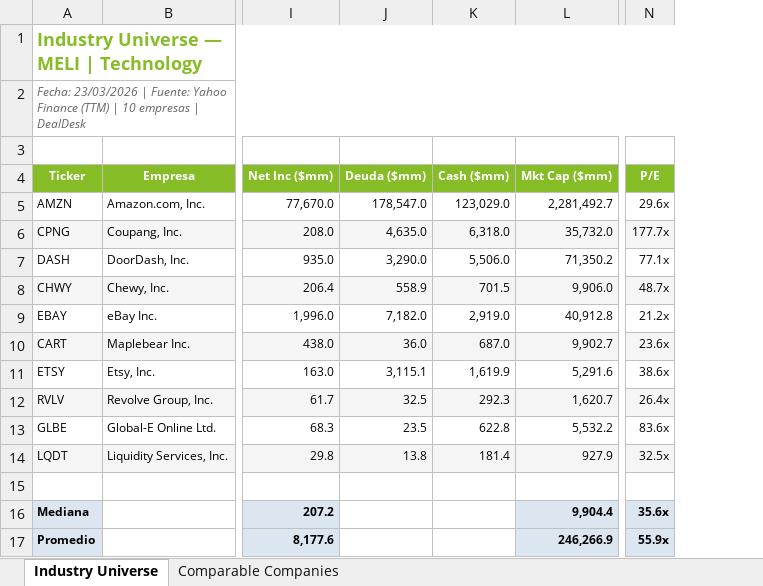
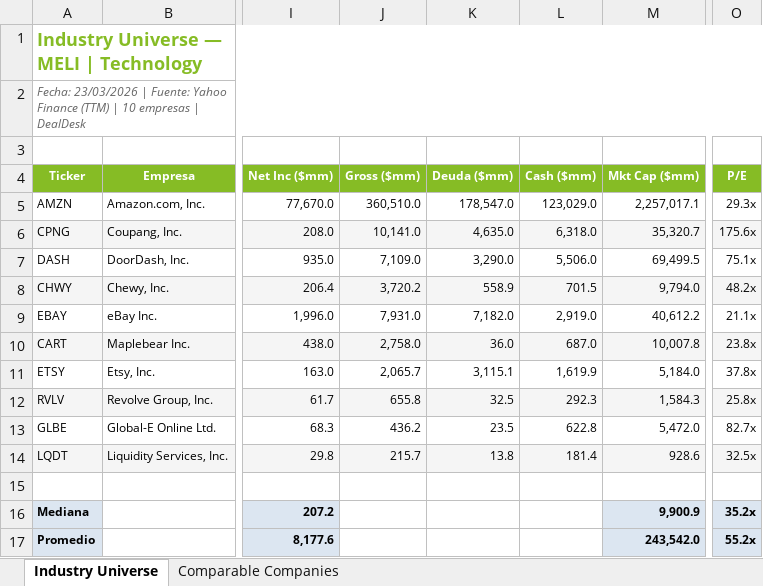
Before and after one commit to facu3366/MaTools, an Excel workbook: ddfda77d-a4ea-4731-b5ab-3929032f42ff.xlsx, sheet Industry Universe, drawn as a sheet; only a part is shown, gaps mark what is left out; values as stored, in another font and other column widths than the file's, no borders; addresses are those after the commit; the diff names each change by its address in the sheet, - before the commit and + after, or states it on an @@ line.

Commit message:
fix: universe vs comps count

```diff
--- a/ddfda77d-a4ea-4731-b5ab-3929032f42ff.xlsx (sheet Industry Universe)
+++ b/ddfda77d-a4ea-4731-b5ab-3929032f42ff.xlsx (sheet Industry Universe)
+column J (Gross ($mm)), rows 5-14: 360,510.0 | 10,141.0 | 7,109.0 | 3,720.2 | 7,931.0 | 2,758.0 | 2,065.7 | 655.8 | 436.2 | 215.7
-M5 (Mkt Cap ($mm)): 2,281,492.7
+M5 (Mkt Cap ($mm)): 2,257,017.1
-O5 (P/E): 29.6x
+O5 (P/E): 29.3x
-M6 (Mkt Cap ($mm)): 35,732.0
+M6 (Mkt Cap ($mm)): 35,320.7
-O6 (P/E): 177.7x
+O6 (P/E): 175.6x
-M7 (Mkt Cap ($mm)): 71,350.2
+M7 (Mkt Cap ($mm)): 69,499.5
-O7 (P/E): 77.1x
+O7 (P/E): 75.1x
-M8 (Mkt Cap ($mm)): 9,906.0
+M8 (Mkt Cap ($mm)): 9,794.0
-O8 (P/E): 48.7x
+O8 (P/E): 48.2x
-M9 (Mkt Cap ($mm)): 40,912.8
+M9 (Mkt Cap ($mm)): 40,612.2
-O9 (P/E): 21.2x
+O9 (P/E): 21.1x
-M10 (Mkt Cap ($mm)): 9,902.7
+M10 (Mkt Cap ($mm)): 10,007.8
-O10 (P/E): 23.6x
+O10 (P/E): 23.8x
-M11 (Mkt Cap ($mm)): 5,291.6
+M11 (Mkt Cap ($mm)): 5,184.0
-O11 (P/E): 38.6x
+O11 (P/E): 37.8x
-M12 (Mkt Cap ($mm)): 1,620.7
+M12 (Mkt Cap ($mm)): 1,584.3
-O12 (P/E): 26.4x
+O12 (P/E): 25.8x
-M13 (Mkt Cap ($mm)): 5,532.2
+M13 (Mkt Cap ($mm)): 5,472.0
-O13 (P/E): 83.6x
+O13 (P/E): 82.7x
-M14 (Mkt Cap ($mm)): 927.9
+M14 (Mkt Cap ($mm)): 928.6
-M16 (Mkt Cap ($mm)): 9,904.4
+M16 (Mkt Cap ($mm)): 9,900.9
-O16 (P/E): 35.6x
+O16 (P/E): 35.2x
-M17 (Mkt Cap ($mm)): 246,266.9
+M17 (Mkt Cap ($mm)): 243,542.0
-O17 (P/E): 55.9x
+O17 (P/E): 55.2x
```
Also changed, not shown: sheet Comparable Companies, formulas that keep their value, 6 other files.
